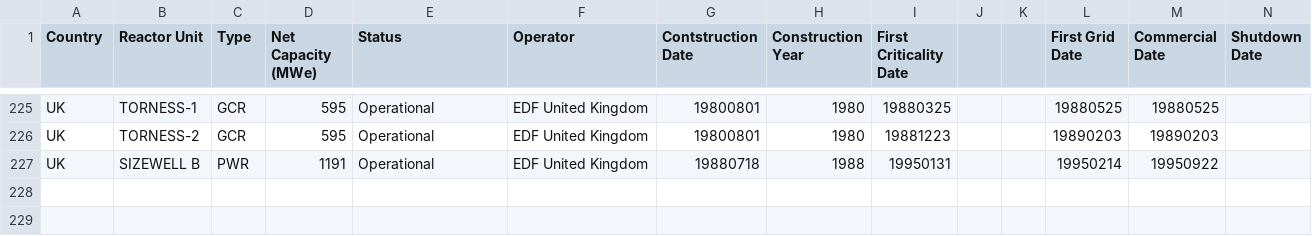
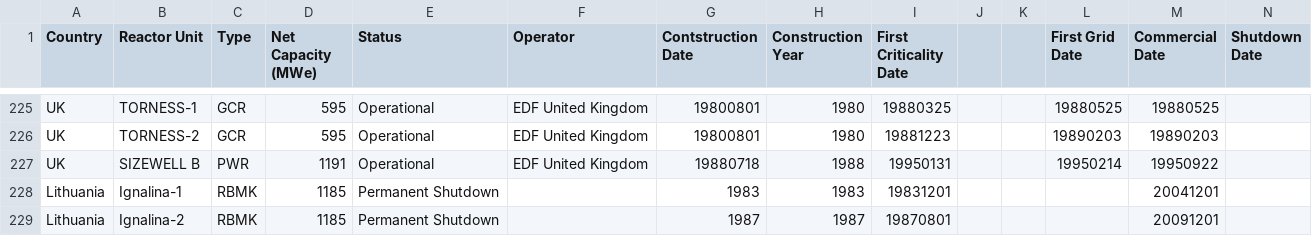
Before and after one commit to arfc/transition-scenarios, a CSV file: input/europe/pris_reactor.csv, drawn as a sheet; only a part is shown, gaps mark what is left out; rows hold the shown columns only; the diff names each change by its address in the sheet, - before the commit and + after, or states it on an @@ line.

```diff
--- a/input/europe/pris_reactor.csv
+++ b/input/europe/pris_reactor.csv
+row 228: Lithuania | Ignalina-1 | RBMK | 1185 | Permanent Shutdown |  | 1983 | 1983 | 19831201 |  |  |  | 20041201
+row 229: Lithuania | Ignalina-2 | RBMK | 1185 | Permanent Shutdown |  | 1987 | 1987 | 19870801 |  |  |  | 20091201
```
Also changed, not shown: input/europe/world_reactors_pris.csv, 1 other file.
